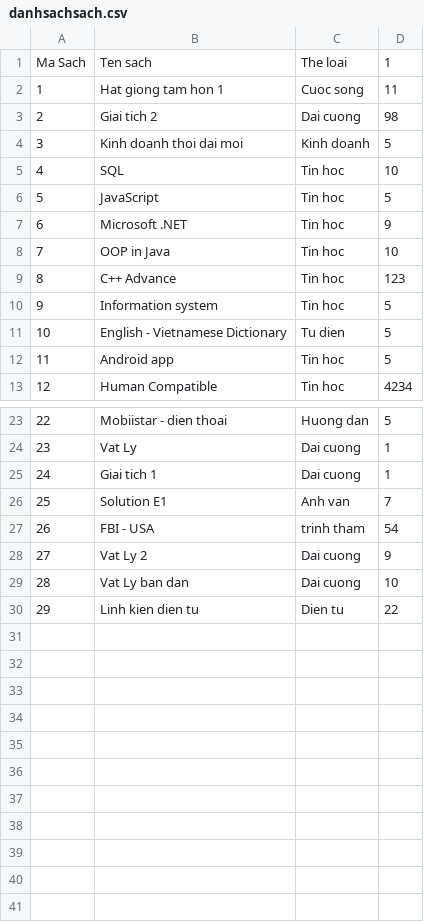
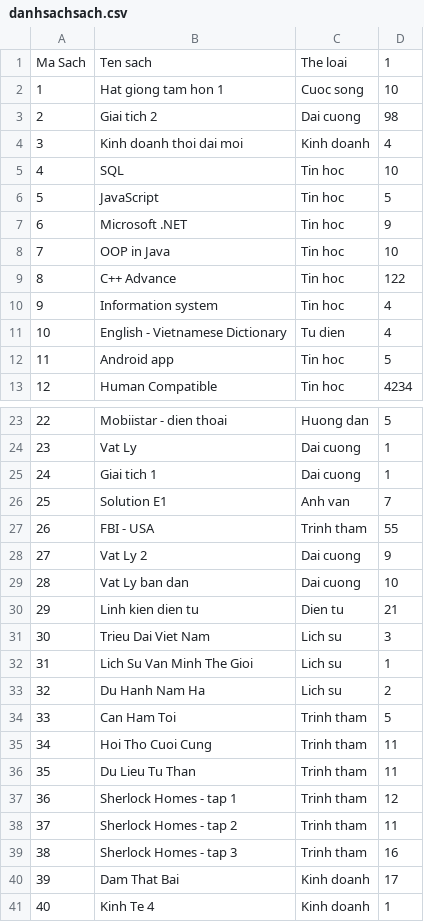
Before and after one commit to haiton266/managelibrary, a CSV file: danhsachsach.csv, drawn as a sheet; only a part is shown, gaps mark what is left out; the diff covers the shown part only.

```diff
--- a/danhsachsach.csv
+++ b/danhsachsach.csv
@@ -1,5 +1,5 @@
 Ma Sach,Ten sach,The loai,1
-1,Hat giong tam hon 1,Cuoc song,11
+1,Hat giong tam hon 1,Cuoc song,10
 2,Giai tich 2,Dai cuong,98
-3,Kinh doanh thoi dai moi,Kinh doanh,5
+3,Kinh doanh thoi dai moi,Kinh doanh,4
 4,SQL,Tin hoc,10
@@ -8,5 +8,5 @@ Ma Sach,Ten sach,The loai,1
 7,OOP in Java,Tin hoc,10
-8,C++ Advance,Tin hoc,123
-9,Information system,Tin hoc,5
-10,English - Vietnamese Dictionary,Tu dien,5
+8,C++ Advance,Tin hoc,122
+9,Information system,Tin hoc,4
+10,English - Vietnamese Dictionary,Tu dien,4
 11,Android app,Tin hoc,5
@@ -26,5 +26,16 @@ Ma Sach,Ten sach,The loai,1
 25,Solution E1,Anh van,7
-26,FBI - USA,trinh tham,54
+26,FBI - USA,Trinh tham,55
 27,Vat Ly 2,Dai cuong,9
 28,Vat Ly ban dan,Dai cuong,10
-29,Linh kien dien tu,Dien tu,22
+29,Linh kien dien tu,Dien tu,21
+30,Trieu Dai Viet Nam,Lich su,3
+31,Lich Su Van Minh The Gioi,Lich su,1
+32,Du Hanh Nam Ha,Lich su,2
+33,Can Ham Toi,Trinh tham,5
+34,Hoi Tho Cuoi Cung,Trinh tham,11
+35,Du Lieu Tu Than,Trinh tham,11
+36,Sherlock Homes - tap 1,Trinh tham,12
+37,Sherlock Homes - tap 2,Trinh tham,11
+38,Sherlock Homes - tap 3,Trinh tham,16
+39,Dam That Bai,Kinh doanh,17
+40,Kinh Te 4,Kinh doanh,1
```
Also changed, not shown: 1 edited cell elsewhere in this file, data.csv, 10 other files.
